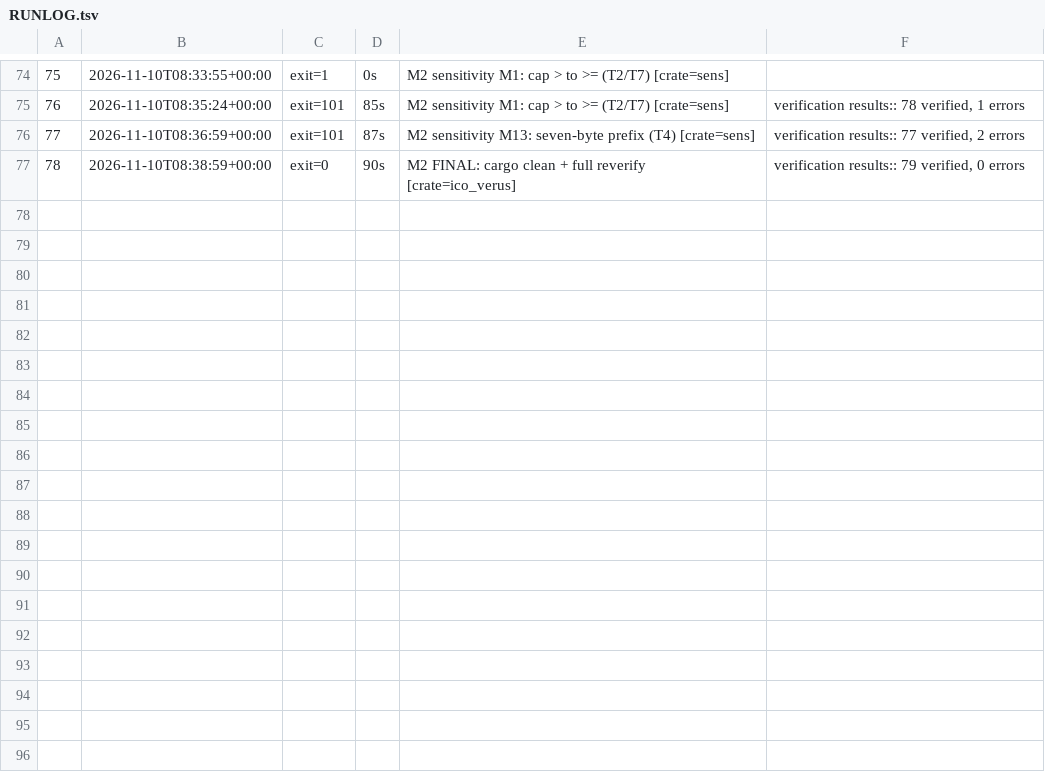
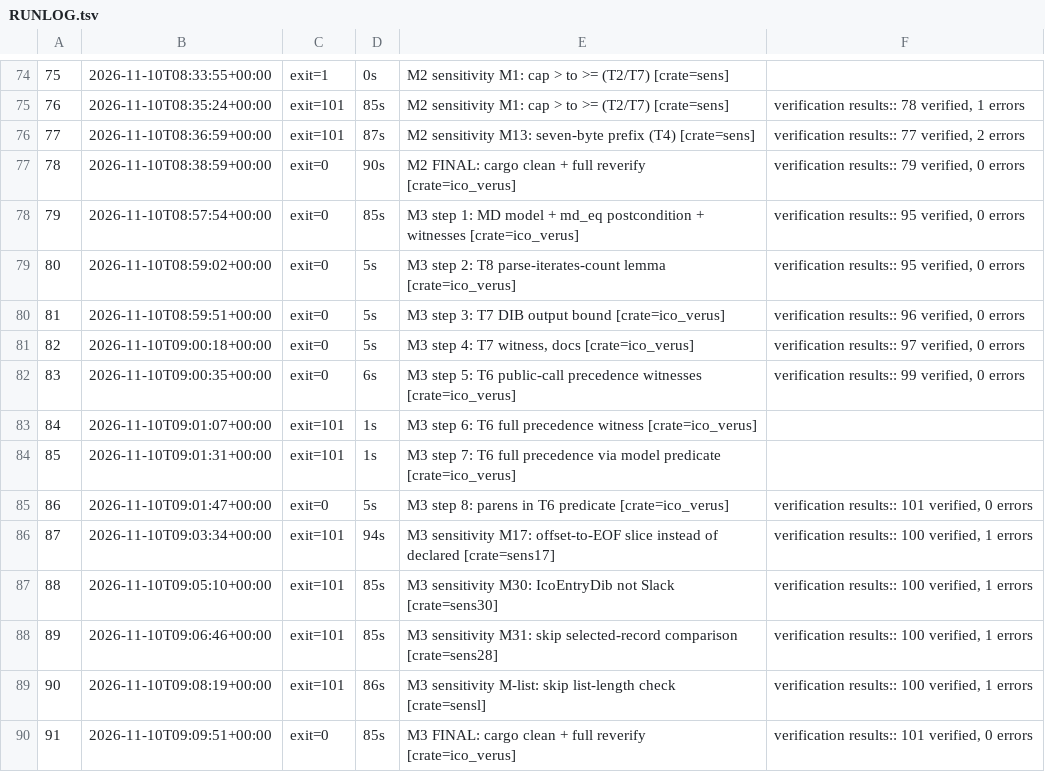
Before and after one commit to DpEpsilon/verified-rust-image-decoders, a TSV file: ico/RUNLOG.tsv, drawn as a sheet; only a part is shown, gaps mark what is left out.

```diff
--- a/ico/RUNLOG.tsv
+++ b/ico/RUNLOG.tsv
@@ -77 +77,14 @@
 78	2026-11-10T08:38:59+00:00	exit=0	90s	M2 FINAL: cargo clean + full reverify [crate=ico_verus]	verification results:: 79 verified, 0 errors
+79	2026-11-10T08:57:54+00:00	exit=0	85s	M3 step 1: MD model + md_eq postcondition + witnesses [crate=ico_verus]	verification results:: 95 verified, 0 errors
+80	2026-11-10T08:59:02+00:00	exit=0	5s	M3 step 2: T8 parse-iterates-count lemma [crate=ico_verus]	verification results:: 95 verified, 0 errors
+81	2026-11-10T08:59:51+00:00	exit=0	5s	M3 step 3: T7 DIB output bound [crate=ico_verus]	verification results:: 96 verified, 0 errors
+82	2026-11-10T09:00:18+00:00	exit=0	5s	M3 step 4: T7 witness, docs [crate=ico_verus]	verification results:: 97 verified, 0 errors
+83	2026-11-10T09:00:35+00:00	exit=0	6s	M3 step 5: T6 public-call precedence witnesses [crate=ico_verus]	verification results:: 99 verified, 0 errors
+84	2026-11-10T09:01:07+00:00	exit=101	1s	M3 step 6: T6 full precedence witness [crate=ico_verus]	
+85	2026-11-10T09:01:31+00:00	exit=101	1s	M3 step 7: T6 full precedence via model predicate [crate=ico_verus]	
+86	2026-11-10T09:01:47+00:00	exit=0	5s	M3 step 8: parens in T6 predicate [crate=ico_verus]	verification results:: 101 verified, 0 errors
+87	2026-11-10T09:03:34+00:00	exit=101	94s	M3 sensitivity M17: offset-to-EOF slice instead of declared [crate=sens17]	verification results:: 100 verified, 1 errors
+88	2026-11-10T09:05:10+00:00	exit=101	85s	M3 sensitivity M30: IcoEntryDib not Slack [crate=sens30]	verification results:: 100 verified, 1 errors
+89	2026-11-10T09:06:46+00:00	exit=101	85s	M3 sensitivity M31: skip selected-record comparison [crate=sens28]	verification results:: 100 verified, 1 errors
+90	2026-11-10T09:08:19+00:00	exit=101	86s	M3 sensitivity M-list: skip list-length check [crate=sensl]	verification results:: 100 verified, 1 errors
+91	2026-11-10T09:09:51+00:00	exit=0	85s	M3 FINAL: cargo clean + full reverify [crate=ico_verus]	verification results:: 101 verified, 0 errors
```
Also changed, not shown: 7 other files.
